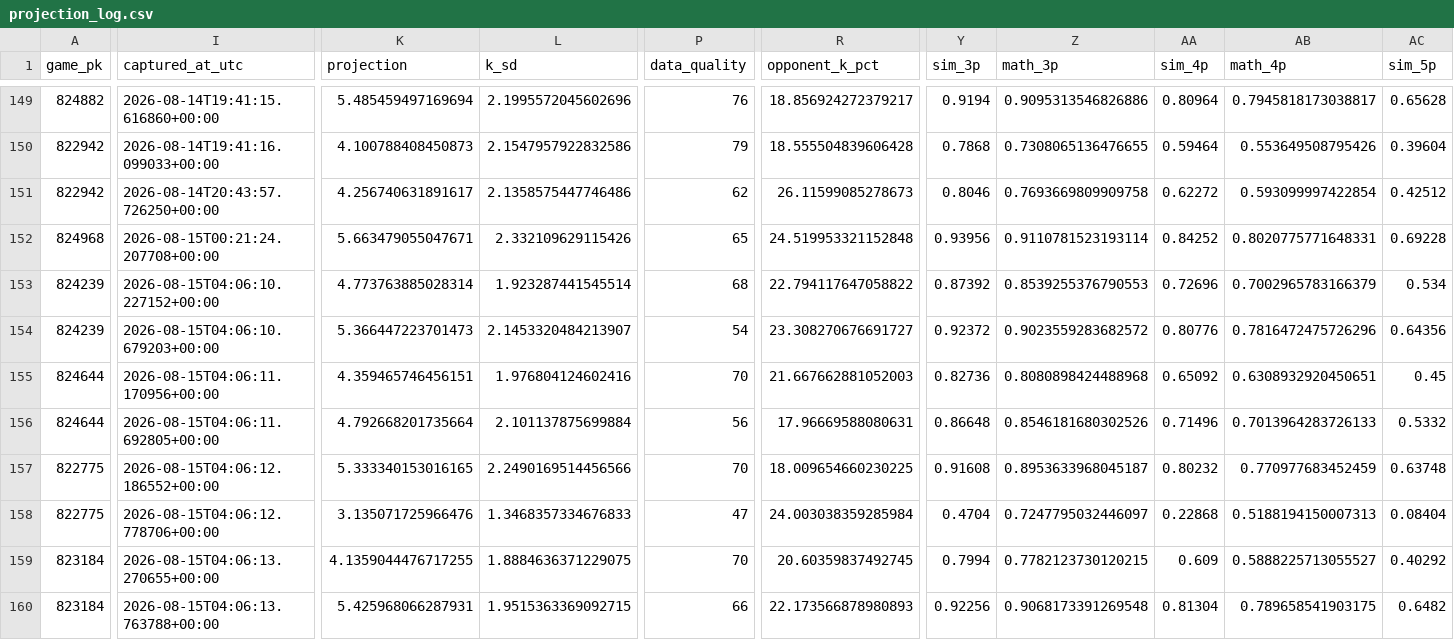
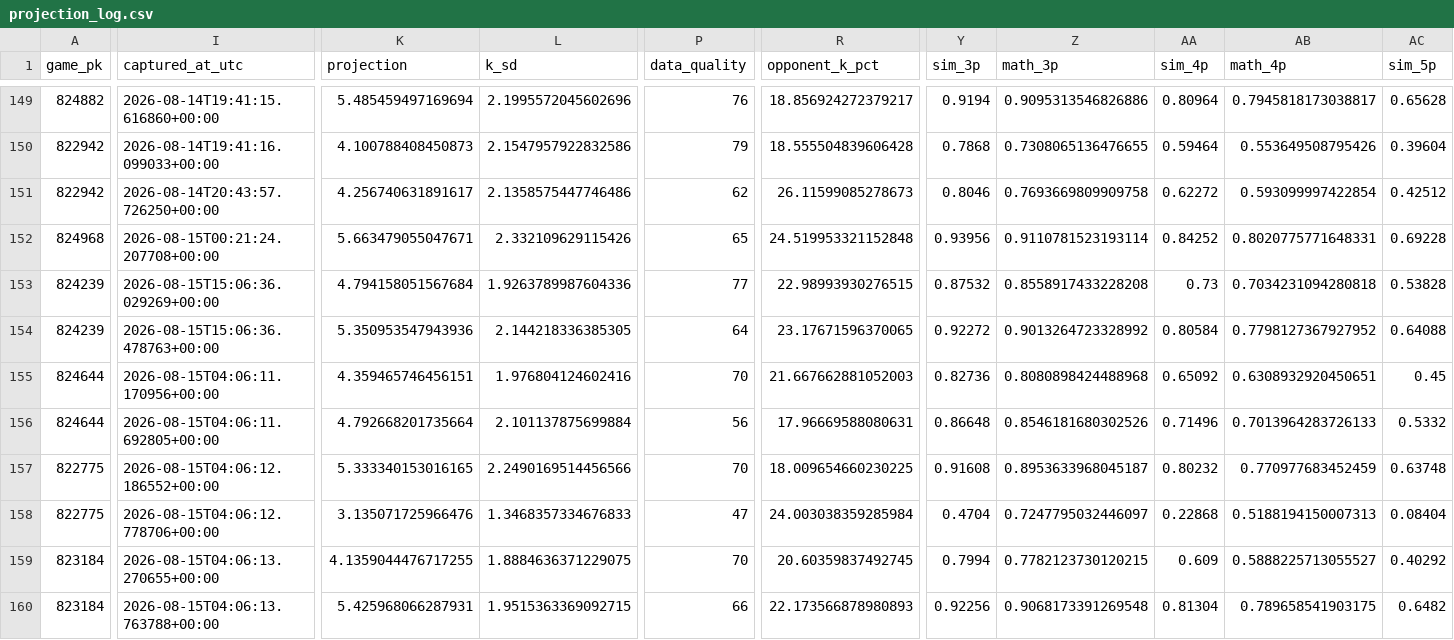
Before and after one commit to KingTud88/MLB-Prop-App, a CSV file: data/projection_log.csv, drawn as a sheet; only a part is shown, gaps mark what is left out; the diff covers the shown part only; the diff names each change by its address in the sheet, - before the commit and + after, or states it on an @@ line.

```diff
--- a/data/projection_log.csv
+++ b/data/projection_log.csv
-I153 (captured_at_utc): 2026-08-15T04:06:10.227152+00:00
+I153 (captured_at_utc): 2026-08-15T15:06:36.029269+00:00
-K153 (projection): 4.773763885028314
+K153 (projection): 4.794158051567684
-L153 (k_sd): 1.923287441545514
+L153 (k_sd): 1.9263789987604336
-P153 (data_quality): 68
+P153 (data_quality): 77
-R153 (opponent_k_pct): 22.794117647058822
+R153 (opponent_k_pct): 22.98993930276515
-Y153 (sim_3p): 0.87392
+Y153 (sim_3p): 0.87532
-Z153 (math_3p): 0.8539255376790553
+Z153 (math_3p): 0.8558917433228208
-AA153 (sim_4p): 0.72696
+AA153 (sim_4p): 0.73
-AB153 (math_4p): 0.7002965783166379
+AB153 (math_4p): 0.7034231094280818
-AC153 (sim_5p): 0.534
+AC153 (sim_5p): 0.53828
-I154 (captured_at_utc): 2026-08-15T04:06:10.679203+00:00
+I154 (captured_at_utc): 2026-08-15T15:06:36.478763+00:00
-K154 (projection): 5.366447223701473
+K154 (projection): 5.350953547943936
-L154 (k_sd): 2.1453320484213907
+L154 (k_sd): 2.144218336385305
-P154 (data_quality): 54
+P154 (data_quality): 64
-R154 (opponent_k_pct): 23.308270676691727
+R154 (opponent_k_pct): 23.17671596370065
-Y154 (sim_3p): 0.92372
+Y154 (sim_3p): 0.92272
-Z154 (math_3p): 0.9023559283682572
+Z154 (math_3p): 0.9013264723328992
-AA154 (sim_4p): 0.80776
+AA154 (sim_4p): 0.80584
-AB154 (math_4p): 0.7816472475726296
+AB154 (math_4p): 0.7798127367927952
-AC154 (sim_5p): 0.64356
+AC154 (sim_5p): 0.64088
```
Also changed, not shown: 126 edited cells elsewhere in this file.
